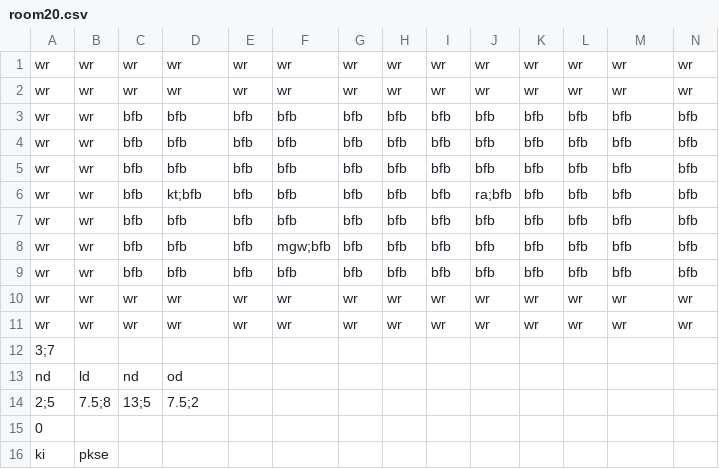
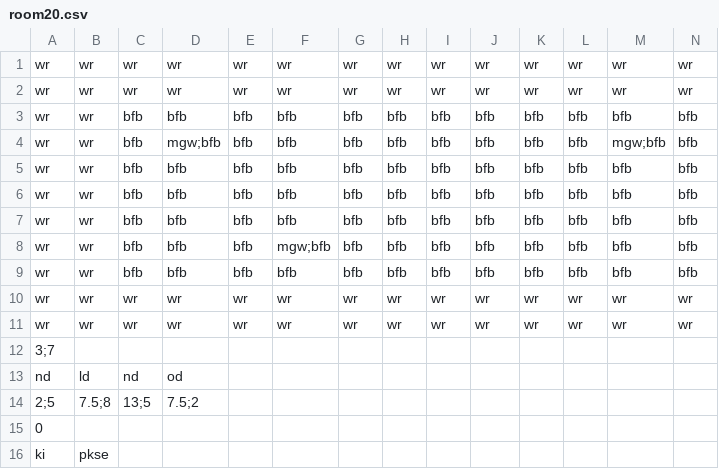
Before and after one commit to Gorfeywog/ZeldaDungeon, a CSV file: RoomData/room20.csv, drawn as a sheet; only a part is shown; removed rows and columns are numbered as before the commit, all else as after; rows hold the shown columns only; the diff names each change by its address in the sheet, - before the commit and + after, or states it on an @@ line.

```diff
--- a/RoomData/room20.csv
+++ b/RoomData/room20.csv
+row 4: wr | wr | bfb | mgw;bfb | bfb | bfb | bfb | bfb | bfb | bfb | bfb | bfb | mgw;bfb | bfb
-row 6: wr | wr | bfb | kt;bfb | bfb | bfb | bfb | bfb | bfb | ra;bfb | bfb | bfb | bfb | bfb
```
Also changed, not shown: 2 other files.
